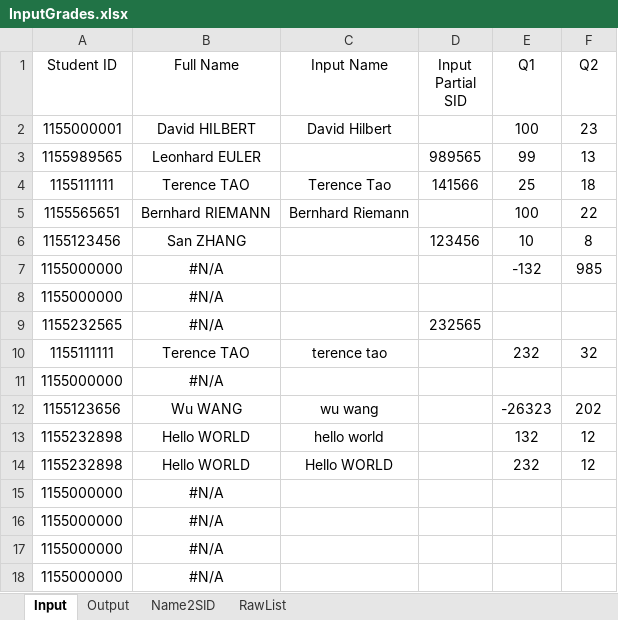
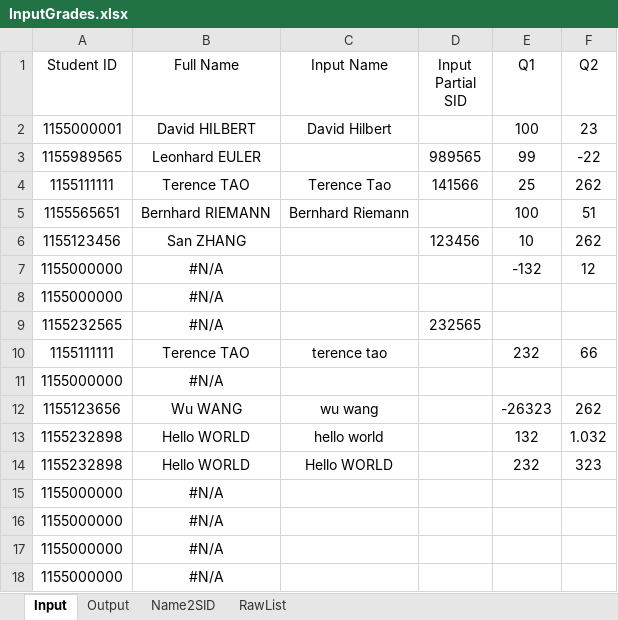
Before and after one commit to zfengg/toolkit, an Excel workbook: TA/InputGrades.xlsx, sheet Input, drawn as a sheet; only a part is shown; values as stored, in another font and other column widths than the file's, no borders; the diff names each change by its address in the sheet, - before the commit and + after, or states it on an @@ line.

```diff
--- a/TA/InputGrades.xlsx (sheet Input)
+++ b/TA/InputGrades.xlsx (sheet Input)
-F3 (Q2): 13
+F3 (Q2): -22
-F4 (Q2): 18
+F4 (Q2): 262
-F5 (Q2): 22
+F5 (Q2): 51
-F6 (Q2): 8
+F6 (Q2): 262
-F7 (Q2): 985
+F7 (Q2): 12
-F10 (Q2): 32
+F10 (Q2): 66
-F12 (Q2): 202
+F12 (Q2): 262
-F13 (Q2): 12
+F13 (Q2): 1.032
-F14 (Q2): 12
+F14 (Q2): 323
```
Also changed, not shown: sheet RawList, sheet Output, formulas that keep their value.
